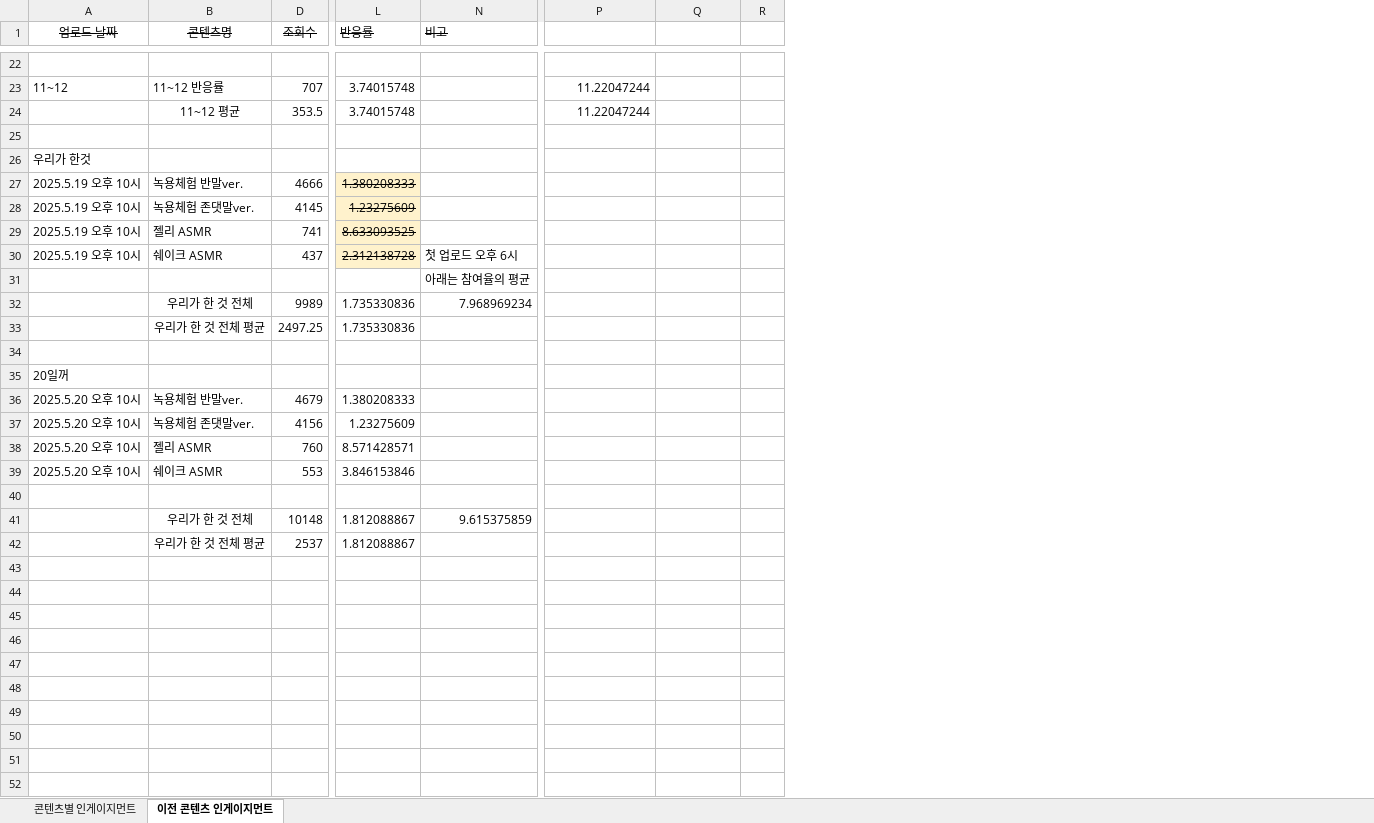
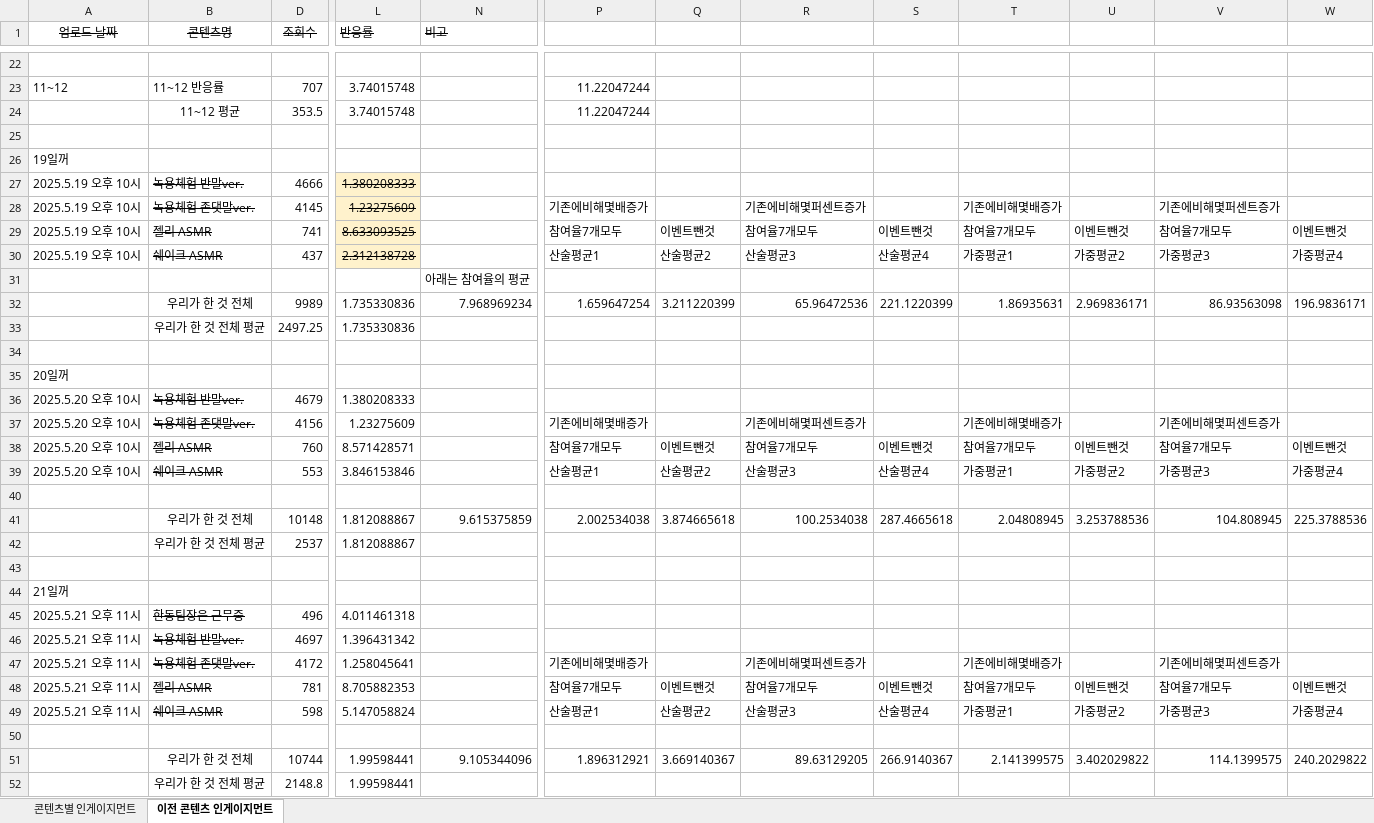
Before and after one commit to yonghwadragon/BioDot_data_Insight, an Excel workbook: data/한동녹용연구소_인스타그램_인게이지먼트.xlsx, sheet 이전 콘텐츠 인게이지먼트, drawn as a sheet; only a part is shown, gaps mark what is left out; values as stored, in another font and other column widths than the file's, no borders; removed rows and columns are numbered as before the commit, all else as after; rows hold the shown columns only; the diff covers the shown part only; the diff names each change by its address in the sheet, - before the commit and + after, or states it on an @@ line.

Commit message:
업데이트 5월22일 데이터

```diff
--- a/data/한동녹용연구소_인스타그램_인게이지먼트.xlsx (sheet 이전 콘텐츠 인게이지먼트)
+++ b/data/한동녹용연구소_인스타그램_인게이지먼트.xlsx (sheet 이전 콘텐츠 인게이지먼트)
-column R, empty
+column R, rows 28-41: 기존에비해몇퍼센트증가 | 참여율7개모두 | 산술평균3 |  | 65.96472536 |  |  |  |  | 기존에비해몇퍼센트증가 | 참여율7개모두 | 산술평균3 |  | 100.2534038
+column S, rows 29-41: 이벤트뺀것 | 산술평균4 |  | 221.1220399 |  |  |  |  |  | 이벤트뺀것 | 산술평균4 |  | 287.4665618
+column T, rows 28-41: 기존에비해몇배증가 | 참여율7개모두 | 가중평균1 |  | 1.86935631 |  |  |  |  | 기존에비해몇배증가 | 참여율7개모두 | 가중평균1 |  | 2.04808945
+column U, rows 29-41: 이벤트뺀것 | 가중평균2 |  | 2.969836171 |  |  |  |  |  | 이벤트뺀것 | 가중평균2 |  | 3.253788536
+column V, rows 28-41: 기존에비해몇퍼센트증가 | 참여율7개모두 | 가중평균3 |  | 86.93563098 |  |  |  |  | 기존에비해몇퍼센트증가 | 참여율7개모두 | 가중평균3 |  | 104.808945
+column W, rows 29-41: 이벤트뺀것 | 가중평균4 |  | 196.9836171 |  |  |  |  |  | 이벤트뺀것 | 가중평균4 |  | 225.3788536
-A26 (업로드 날짜): 우리가 한것
+A26 (업로드 날짜): 19일꺼
-B27:B30 strikethrough: off
+B27:B30 strikethrough: on
-P28: (empty)
+P28: 기존에비해몇배증가
-P29: (empty)
+P29: 참여율7개모두
-Q29: (empty)
+Q29: 이벤트뺀것
-N30 (비고): 첫 업로드 오후 6시
+N30 (비고): (empty)
-P30: (empty)
+P30: 산술평균1
-Q30: (empty)
+Q30: 산술평균2
-P32: (empty)
+P32: 1.659647254
-Q32: (empty)
+Q32: 3.211220399
-B36:B39 strikethrough: off
+B36:B39 strikethrough: on
-P37: (empty)
+P37: 기존에비해몇배증가
-P38: (empty)
+P38: 참여율7개모두
-Q38: (empty)
+Q38: 이벤트뺀것
-P39: (empty)
+P39: 산술평균1
-Q39: (empty)
+Q39: 산술평균2
-P41: (empty)
+P41: 2.002534038
-Q41: (empty)
+Q41: 3.874665618
+row 43: (empty)
+row 44: 21일꺼
+row 45: 2025.5.21 오후 11시 | 한동팀장은 근무중 | 496 | 4.011461318
+row 46: 2025.5.21 오후 11시 | 녹용체험 반말ver. | 4697 | 1.396431342
+row 47: 2025.5.21 오후 11시 | 녹용체험 존댓말ver. | 4172 | 1.258045641 |  | 기존에비해몇배증가 |  | 기존에비해몇퍼센트증가 |  | 기존에비해몇배증가 |  | 기존에비해몇퍼센트증가
+row 48: 2025.5.21 오후 11시 | 젤리 ASMR | 781 | 8.705882353 |  | 참여율7개모두 | 이벤트뺀것 | 참여율7개모두 | 이벤트뺀것 | 참여율7개모두 | 이벤트뺀것 | 참여율7개모두 | 이벤트뺀것
+row 49: 2025.5.21 오후 11시 | 쉐이크 ASMR | 598 | 5.147058824 |  | 산술평균1 | 산술평균2 | 산술평균3 | 산술평균4 | 가중평균1 | 가중평균2 | 가중평균3 | 가중평균4
+row 50: (empty)
+row 51:  | 우리가 한 것 전체 | 10744 | 1.99598441 | 9.105344096 | 1.896312921 | 3.669140367 | 89.63129205 | 266.9140367 | 2.141399575 | 3.402029822 | 114.1399575 | 240.2029822
+row 52:  | 우리가 한 것 전체 평균 | 2148.8 | 1.99598441
```
Also changed, not shown: 10 added rows elsewhere in this sheet, sheet 콘텐츠별 인게이지먼트, hidden cells.
